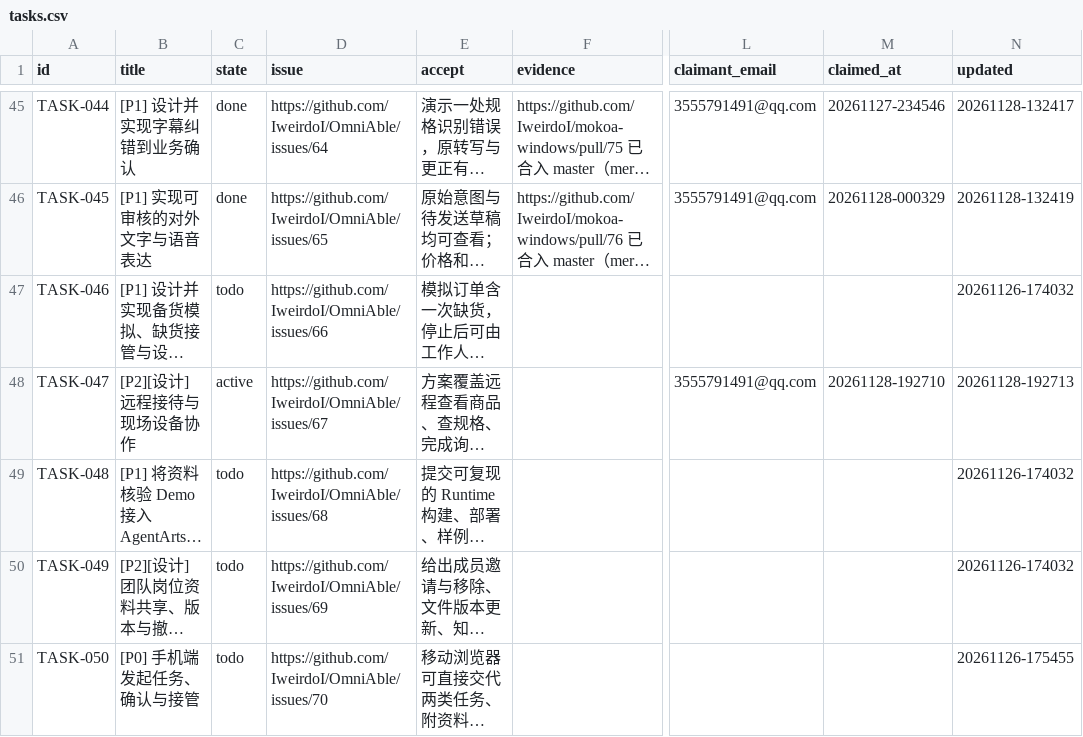
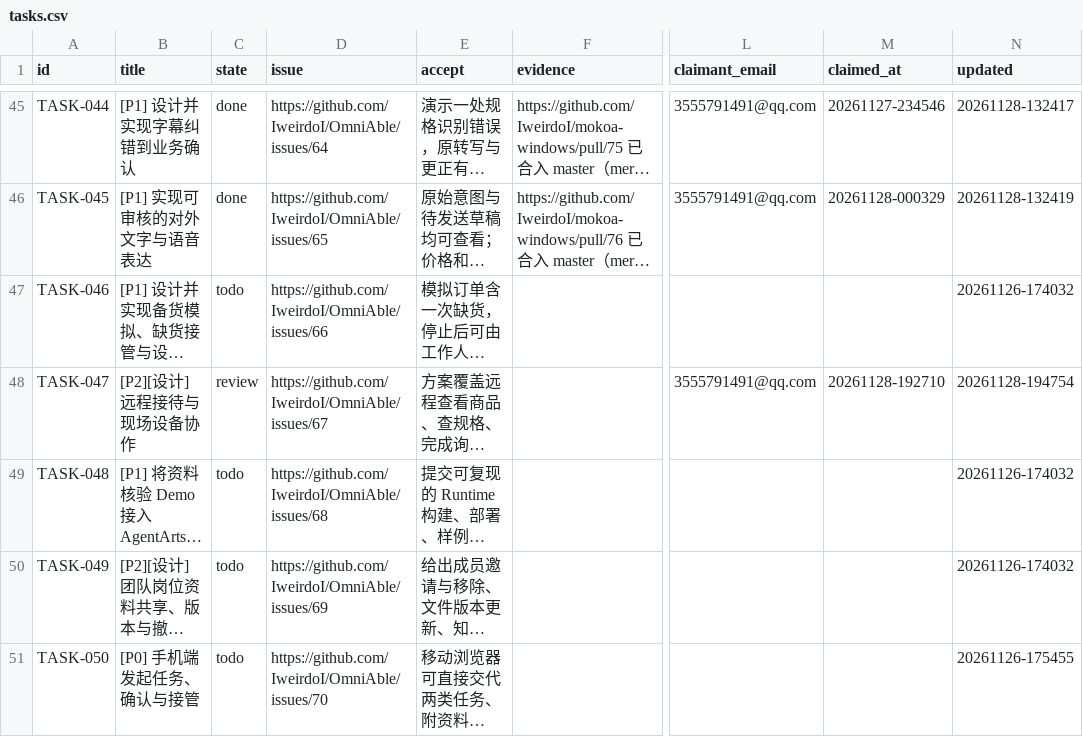
Before and after one commit to IweirdoI/OmniAble, a CSV file: .clerk/data/tasks.csv, drawn as a sheet; only a part is shown, gaps mark what is left out; long unchanged cells end in …; the diff names each change by its address in the sheet, - before the commit and + after, or states it on an @@ line.

Commit message:
chore(tasks): send TASK-047 design and prototype to review (PR #81)
Signed-off-by: 123456s-ai <3555791491@qq.com>

```diff
--- a/.clerk/data/tasks.csv
+++ b/.clerk/data/tasks.csv
-C48 (state): active
+C48 (state): review
-N48 (updated): 20261128-192713
+N48 (updated): 20261128-194754
```
Also changed, not shown: .clerk/seal/seal.csv, 1 other file.
